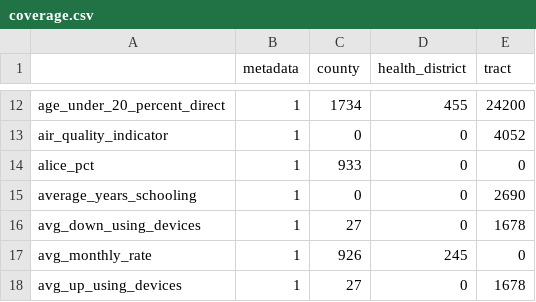
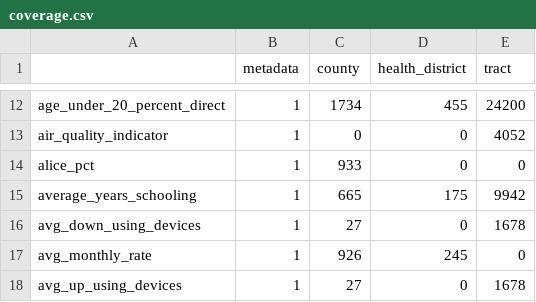
Before and after one commit to uva-bi-sdad/vdh_rural_health_site, a CSV file: docs/data/coverage.csv, drawn as a sheet; only a part is shown, gaps mark what is left out.

```diff
--- a/docs/data/coverage.csv
+++ b/docs/data/coverage.csv
@@ -14,3 +14,3 @@
 "alice_pct",1,933,0,0
-"average_years_schooling",1,0,0,2690
+"average_years_schooling",1,665,175,9942
 "avg_down_using_devices",1,27,0,1678
```
Also changed, not shown: 9 other files.
